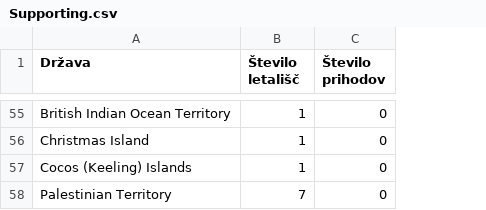
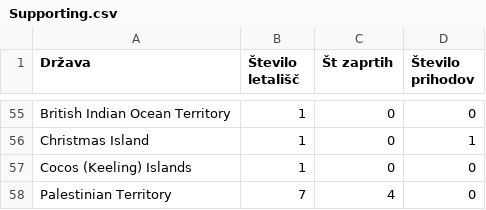
Before and after one commit to lanster42/Azijska_letalisca, a CSV file: CSVing/Supporting.csv, drawn as a sheet; only a part is shown, gaps mark what is left out; addresses are those after the commit; the diff covers the shown part only; the diff names each change by its address in the sheet, - before the commit and + after, or states it on an @@ line.

```diff
--- a/CSVing/Supporting.csv
+++ b/CSVing/Supporting.csv
+column C (Št zaprtih), rows 55-58: 0 | 0 | 0 | 4
-D56 (Število prihodov): 0
+D56 (Število prihodov): 1
```
Also changed, not shown: 1 added row, 1 removed row and 53 edited cells elsewhere in this file, 2 other files.
